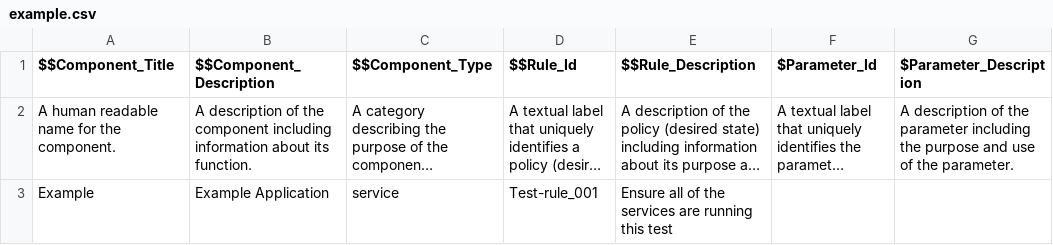
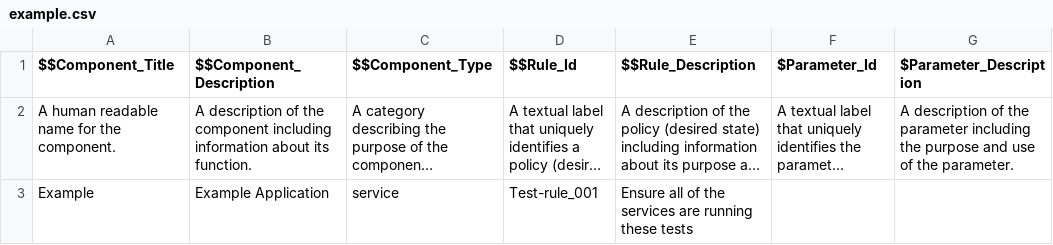
Before and after one commit to RedHatProductSecurity/oscal-component-definitions, a CSV file: data/example.csv, drawn as a sheet; only a part is shown; long unchanged cells end in …; the diff names each change by its address in the sheet, - before the commit and + after, or states it on an @@ line.

Commit message:
chore: tests csv commit changes
Signed-off-by: Jennifer Power <barnabei.jennifer@gmail.com>

```diff
--- a/data/example.csv
+++ b/data/example.csv
-E3 ($$Rule_Description): …are running this test
+E3 ($$Rule_Description): …are running these tests
```
